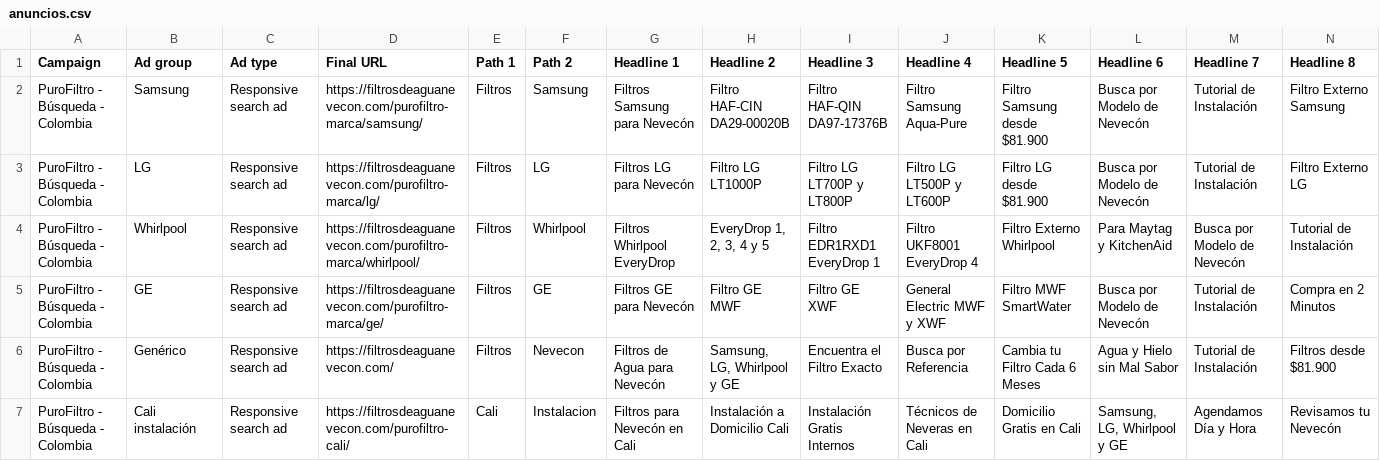
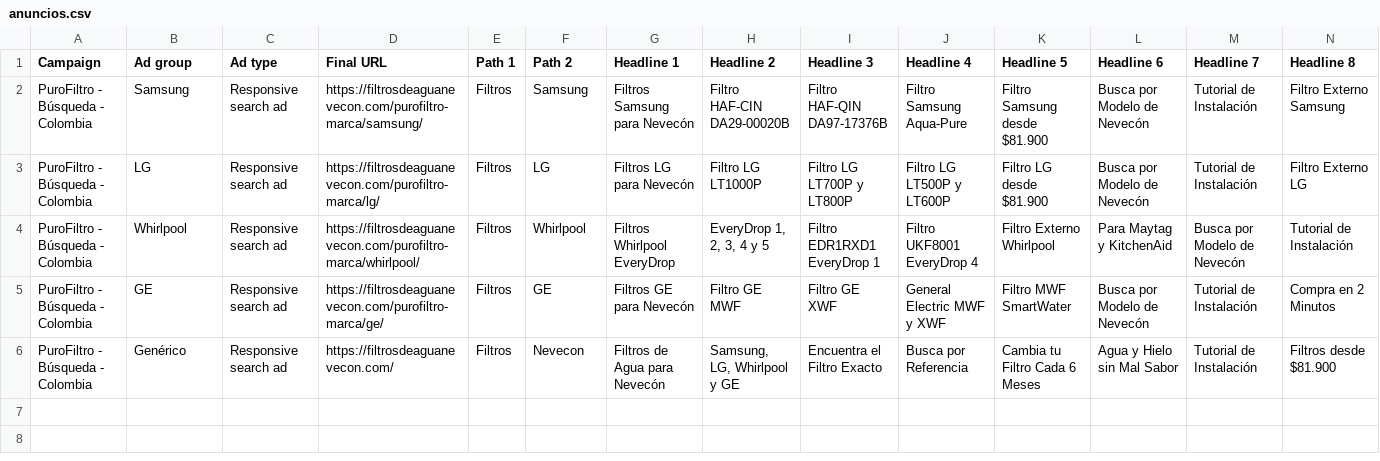
Before and after one commit to jimmycuenca293-cpu/s, a CSV file: campana-google-ads/05-archivos-para-importar/anuncios.csv, drawn as a sheet; only a part is shown; rows hold the shown columns only; the diff names each change by its address in the sheet, - before the commit and + after, or states it on an @@ line.

```diff
--- a/campana-google-ads/05-archivos-para-importar/anuncios.csv
+++ b/campana-google-ads/05-archivos-para-importar/anuncios.csv
-row 7: PuroFiltro - Búsqueda - Colombia | Cali instalación | Responsive search ad | https://filtrosdeaguanevecon.com/purofiltro-cali/ | Cali | Instalacion | Filtros para Nevecón en Cali | Instalación a Domicilio Cali | Instalación Gratis Internos | Técnicos de Neveras en Cali | Domicilio Gratis en Cali | Samsung, LG, Whirlpool y GE | Agendamos Día y Hora | Revisamos tu Nevecón
```
Also changed, not shown: campana-google-ads/05-archivos-para-importar/palabras-clave.csv, 28 other files.
